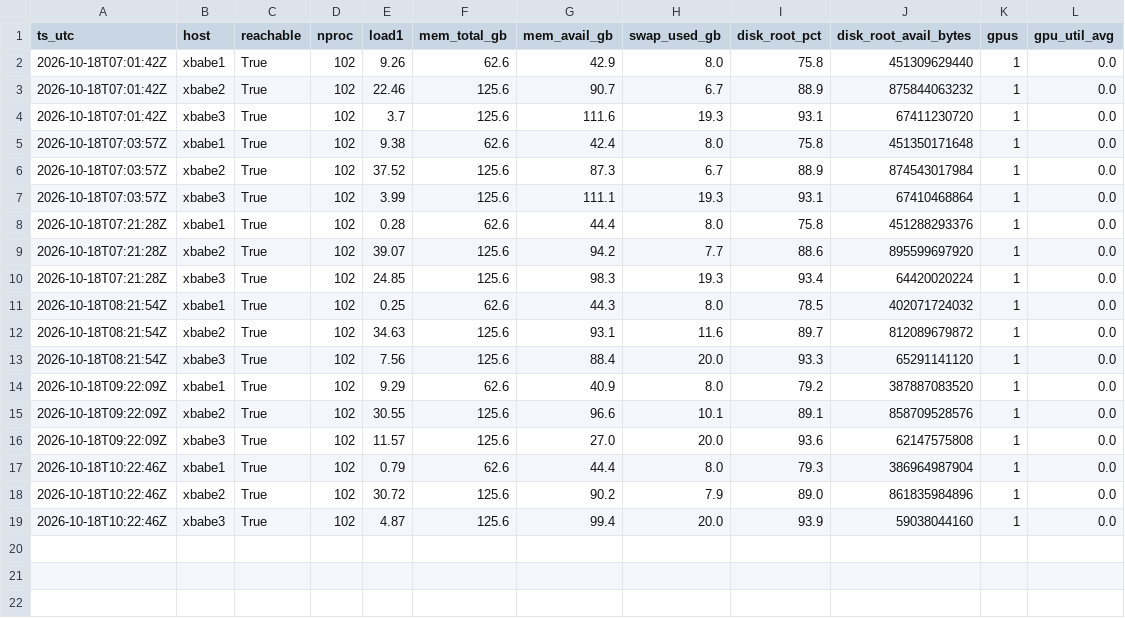
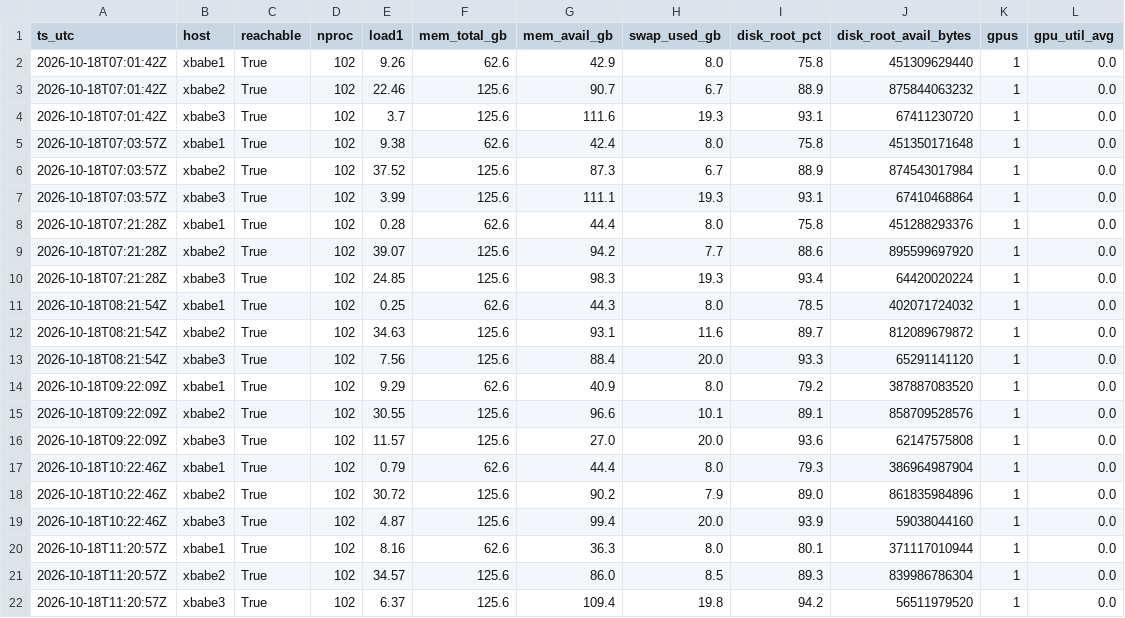
Before and after one commit to neverhuman/admiralty, a CSV file: data/history/resources/host_snapshots.csv, drawn as a sheet; the diff names each change by its address in the sheet, - before the commit and + after, or states it on an @@ line.

```diff
--- a/data/history/resources/host_snapshots.csv
+++ b/data/history/resources/host_snapshots.csv
+row 20: 2026-10-18T11:20:57Z | xbabe1 | True | 102 | 8.16 | 62.6 | 36.3 | 8.0 | 80.1 | 371117010944 | 1 | 0.0
+row 21: 2026-10-18T11:20:57Z | xbabe2 | True | 102 | 34.57 | 125.6 | 86.0 | 8.5 | 89.3 | 839986786304 | 1 | 0.0
+row 22: 2026-10-18T11:20:57Z | xbabe3 | True | 102 | 6.37 | 125.6 | 109.4 | 19.8 | 94.2 | 56511979520 | 1 | 0.0
```
Also changed, not shown: data/history/quota/codex_quota.csv, data/history/tokens/claude_hourly.csv, 8 other files.
